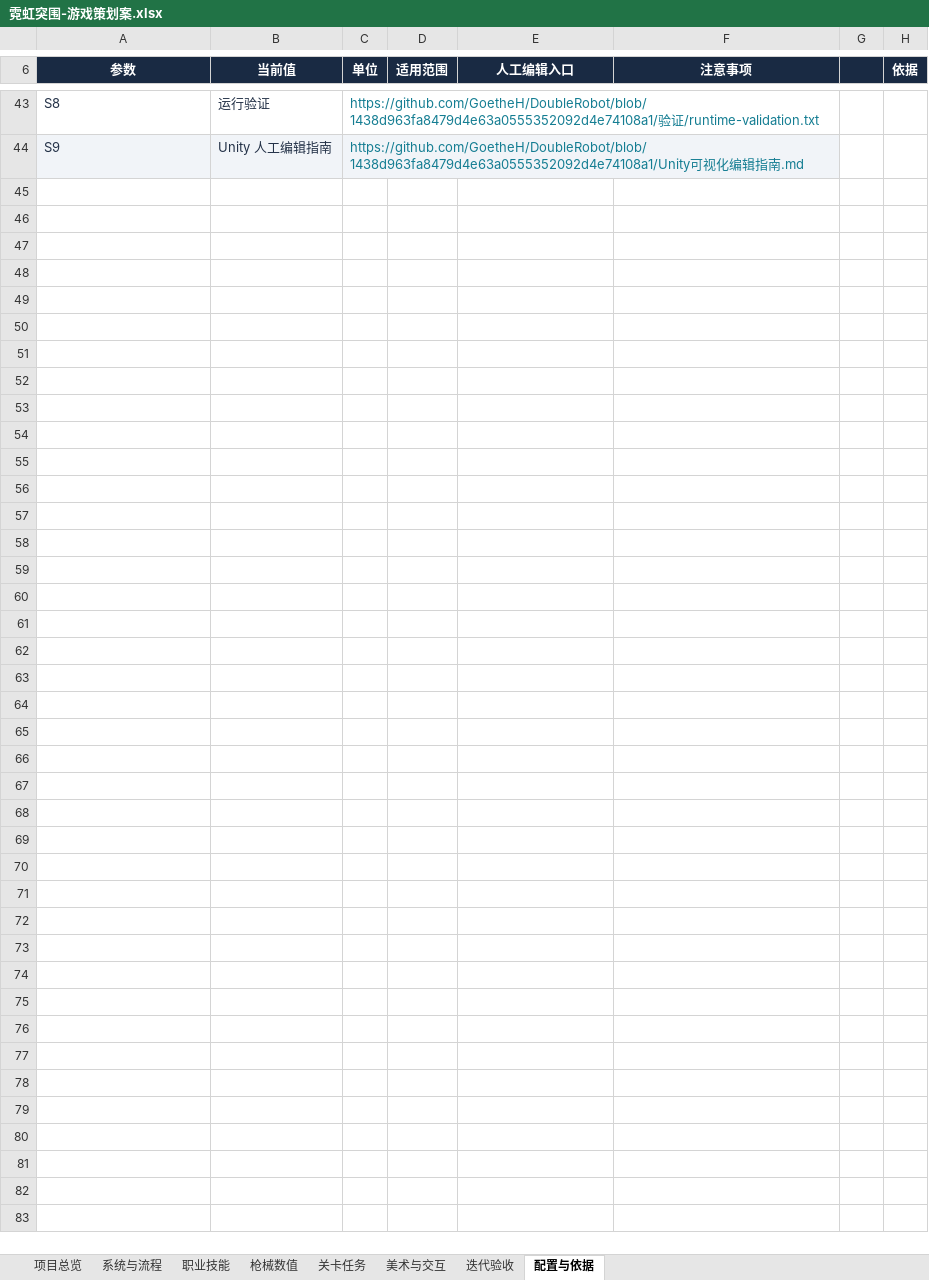
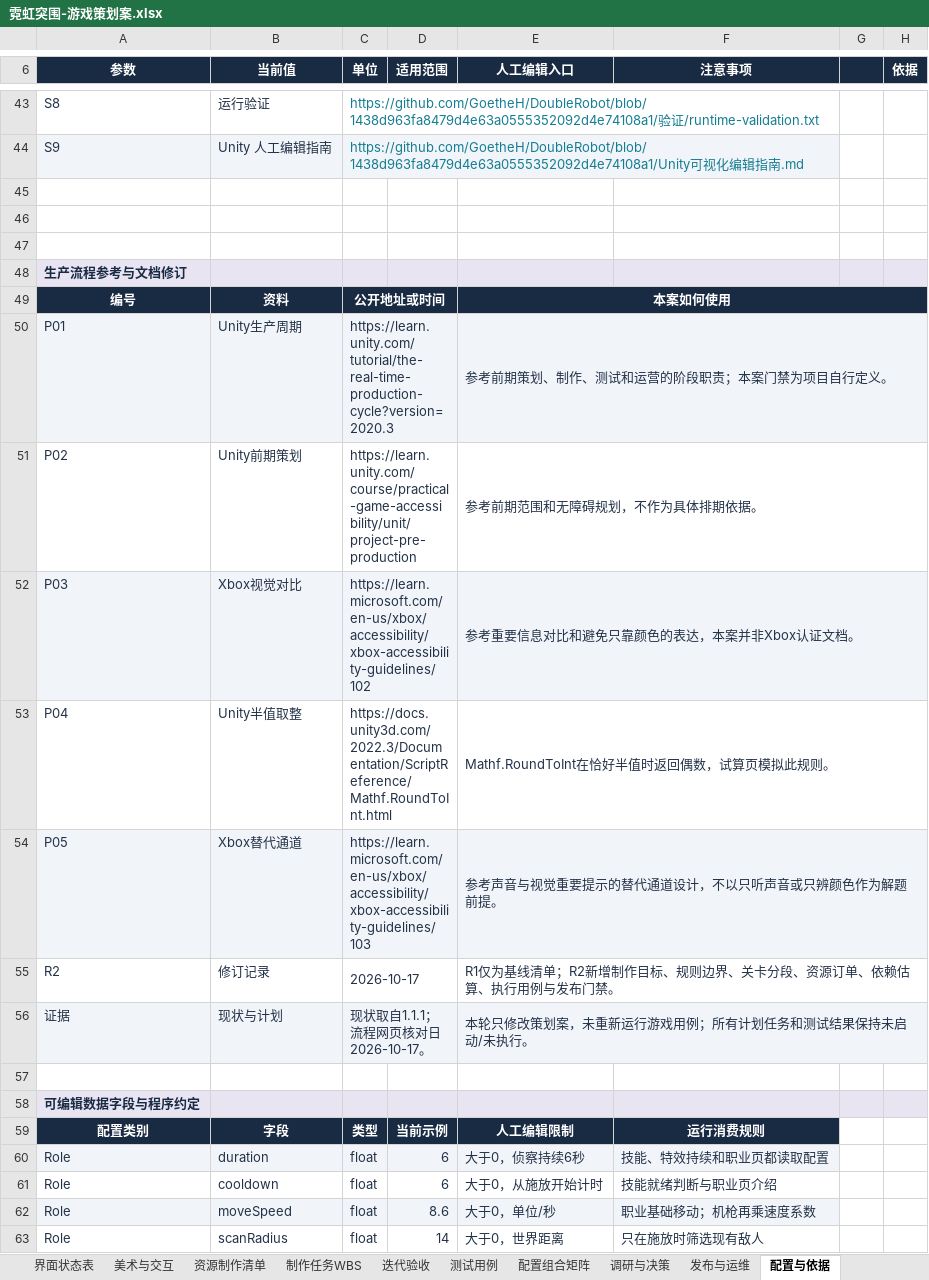
Before and after one commit to GoetheH/DoubleRobot, an Excel workbook: outputs/neon-gdd-20261017/霓虹突围-游戏策划案.xlsx, sheet 配置与依据, drawn as a sheet; only a part is shown, gaps mark what is left out; values as stored, in another font and other column widths than the file's, no borders; the diff covers the shown part only; the diff names each change by its address in the sheet, - before the commit and + after, or states it on an @@ line.

Commit message:
docs: expand Neon Breakout design into production planning R2

```diff
--- a/outputs/neon-gdd-20261017/霓虹突围-游戏策划案.xlsx (sheet 配置与依据)
+++ b/outputs/neon-gdd-20261017/霓虹突围-游戏策划案.xlsx (sheet 配置与依据)
+sheet tab: 界面状态表
+sheet tab: 资源制作清单
+sheet tab: 制作任务WBS
+sheet tab: 测试用例
+sheet tab: 配置组合矩阵
+sheet tab: 调研与决策
+sheet tab: 发布与运维
+row 45: (empty)
+row 46: (empty)
+row 47: (empty)
+row 48: 生产流程参考与文档修订
+row 49: 编号 | 资料 | 公开地址或时间 |  | 本案如何使用
+row 50: P01 | Unity生产周期 | https://learn.unity.com/tutorial/the-real-time-production-cycle?version=2020.3 |  | 参考前期策划、制作、测试和运营的阶段职责；本案门禁为项目自行定义。
+row 51: P02 | Unity前期策划 | https://learn.unity.com/course/practical-game-accessibility/unit/project-pre-production |  | 参考前期范围和无障碍规划，不作为具体排期依据。
+row 52: P03 | Xbox视觉对比 | https://learn.microsoft.com/en-us/xbox/accessibility/xbox-accessibility-guidelines/102 |  | 参考重要信息对比和避免只靠颜色的表达，本案并非Xbox认证文档。
+row 53: P04 | Unity半值取整 | https://docs.unity3d.com/2022.3/Documentation/ScriptReference/Mathf.RoundToInt.html |  | Mathf.RoundToInt在恰好半值时返回偶数，试算页模拟此规则。
+row 54: P05 | Xbox替代通道 | https://learn.microsoft.com/en-us/xbox/accessibility/xbox-accessibility-guidelines/103 |  | 参考声音与视觉重要提示的替代通道设计，不以只听声音或只辨颜色作为解题前提。
+row 55: R2 | 修订记录 | 2026-10-17 |  | R1仅为基线清单；R2新增制作目标、规则边界、关卡分段、资源订单、依赖估算、执行用例与发布门禁。
+row 56: 证据 | 现状与计划 | 现状取自1.1.1；流程网页核对日2026-10-17。 |  | 本轮只修改策划案，未重新运行游戏用例；所有计划任务和测试结果保持未启动/未执行。
+row 57: (empty)
+row 58: 可编辑数据字段与程序约定
+row 59: 配置类别 | 字段 | 类型 | 当前示例 | 人工编辑限制 | 运行消费规则
+row 60: Role | duration | float | 6 | 大于0，侦察持续6秒 | 技能、特效持续和职业页都读取配置
+row 61: Role | cooldown | float | 6 | 大于0，从施放开始计时 | 技能就绪判断与职业页介绍
+row 62: Role | moveSpeed | float | 8.6 | 大于0，单位/秒 | 职业基础移动；机枪再乘速度系数
+row 63: Role | scanRadius | float | 14 | 大于0，世界距离 | 只在施放时筛选现有敌人
```
Also changed, not shown: 23 added rows elsewhere in this sheet, sheet 项目总览, other sheet tabs, 3 other files.
